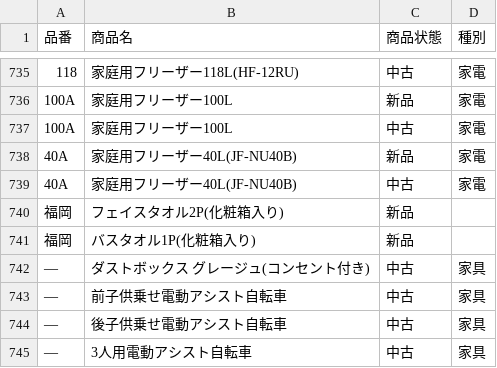
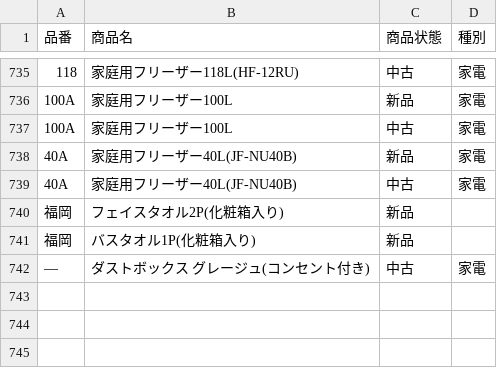
Before and after one commit to sarkland-fukuoka/zaiko-count, a CSV file: master.csv, drawn as a sheet; only a part is shown, gaps mark what is left out; the diff names each change by its address in the sheet, - before the commit and + after, or states it on an @@ line.

Commit message:
Update master.csv

```diff
--- a/master.csv
+++ b/master.csv
-D742 (種別): 家具
+D742 (種別): 家電
-row 743: — | 前子供乗せ電動アシスト自転車 | 中古 | 家具
-row 744: — | 後子供乗せ電動アシスト自転車 | 中古 | 家具
-row 745: — | 3人用電動アシスト自転車 | 中古 | 家具
```
